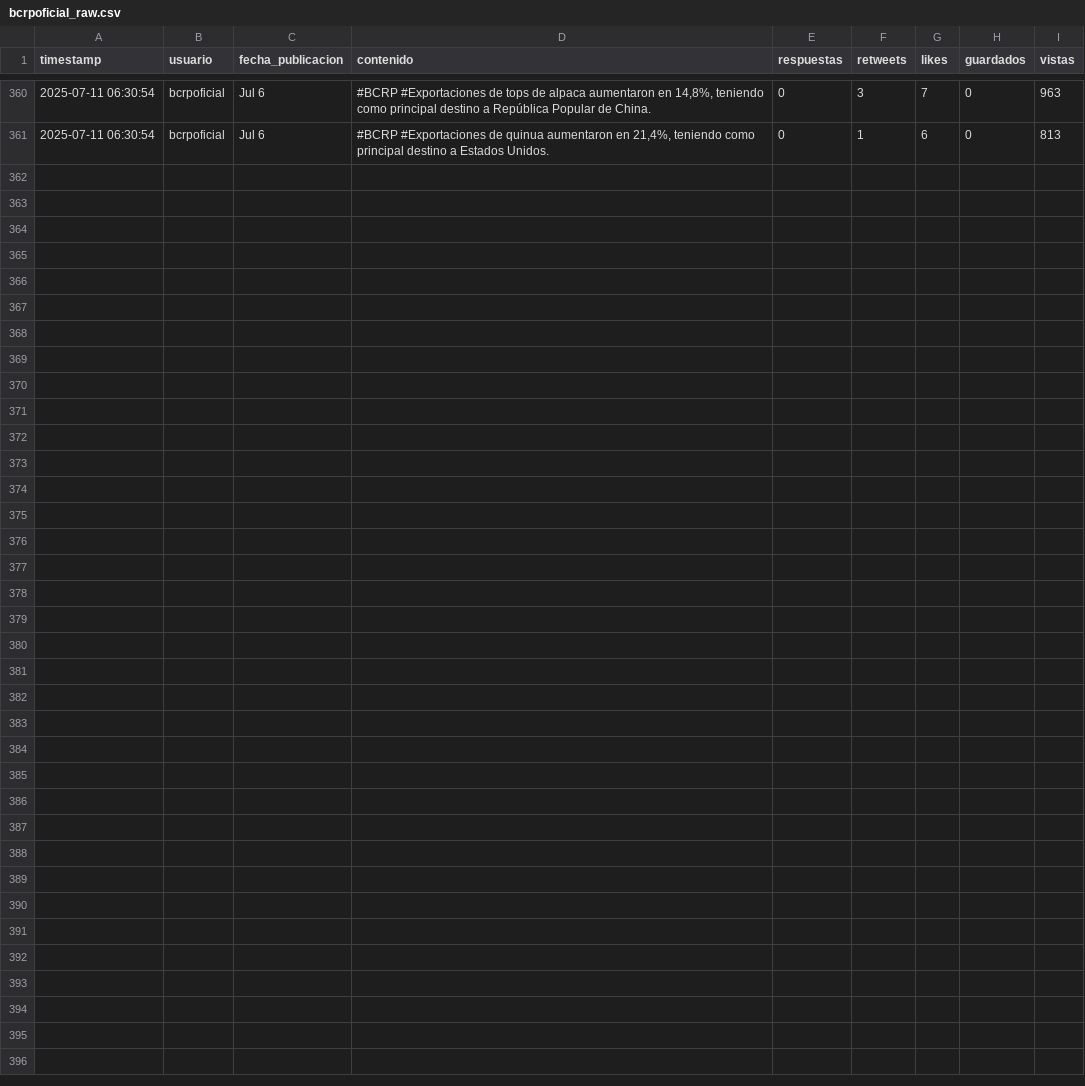
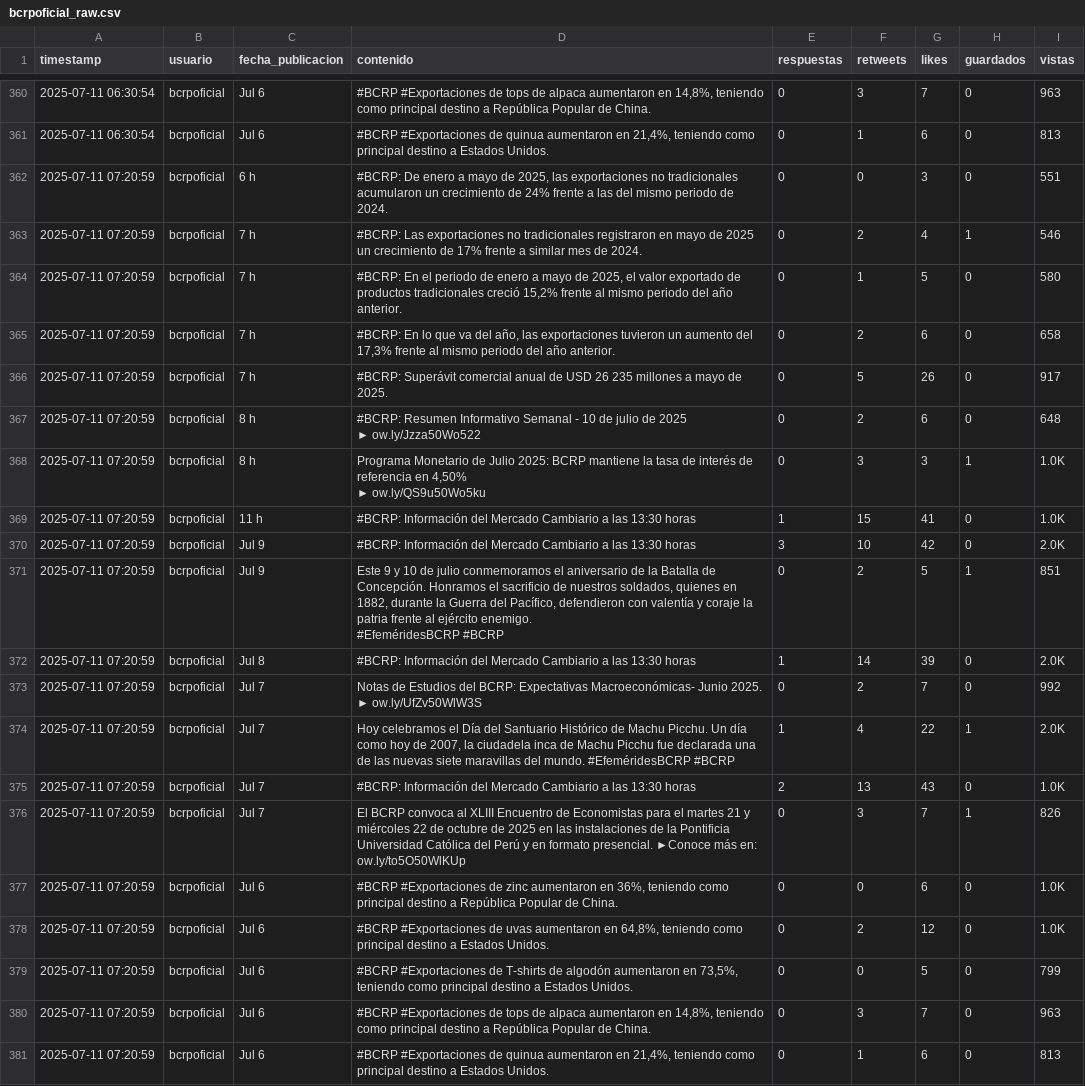
Before and after one commit to Seteley/social-media-prediction-model, a CSV file: data/bcrpoficial_raw.csv, drawn as a sheet; only a part is shown, gaps mark what is left out.

```diff
--- a/data/bcrpoficial_raw.csv
+++ b/data/bcrpoficial_raw.csv
@@ -394 +394,25 @@ timestamp,usuario,fecha_publicacion,contenido,respuestas,retweets,likes,guardado
 2025-07-11 06:30:54,bcrpoficial,Jul 6,"#BCRP #Exportaciones de quinua aumentaron en 21,4%, teniendo como principal destino a Estados Unidos.",0,1,6,0,813
+2025-07-11 07:20:59,bcrpoficial,6 h,"#BCRP: De enero a mayo de 2025, las exportaciones no tradicionales acumularon un crecimiento de 24% frente a las del mismo periodo de 2024.",0,0,3,0,551
+2025-07-11 07:20:59,bcrpoficial,7 h,#BCRP: Las exportaciones no tradicionales registraron en mayo de 2025 un crecimiento de 17% frente a similar mes de 2024.,0,2,4,1,546
+2025-07-11 07:20:59,bcrpoficial,7 h,"#BCRP: En el periodo de enero a mayo de 2025, el valor exportado de productos tradicionales creció 15,2% frente al mismo periodo del año anterior.",0,1,5,0,580
+2025-07-11 07:20:59,bcrpoficial,7 h,"#BCRP: En lo que va del año, las exportaciones tuvieron un aumento del 17,3% frente al mismo periodo del año anterior.",0,2,6,0,658
+2025-07-11 07:20:59,bcrpoficial,7 h,#BCRP: Superávit comercial anual de USD 26 235 millones a mayo de 2025.,0,5,26,0,917
+2025-07-11 07:20:59,bcrpoficial,8 h,"#BCRP: Resumen Informativo Semanal - 10 de julio de 2025
+► ow.ly/Jzza50Wo522",0,2,6,0,648
+2025-07-11 07:20:59,bcrpoficial,8 h,"Programa Monetario de Julio 2025: BCRP mantiene la tasa de interés de referencia en 4,50%
+► ow.ly/QS9u50Wo5ku",0,3,3,1,1.0K
+2025-07-11 07:20:59,bcrpoficial,11 h,#BCRP: Información del Mercado Cambiario a las 13:30 horas,1,15,41,0,1.0K
+2025-07-11 07:20:59,bcrpoficial,Jul 9,#BCRP: Información del Mercado Cambiario a las 13:30 horas,3,10,42,0,2.0K
+2025-07-11 07:20:59,bcrpoficial,Jul 9,"Este 9 y 10 de julio conmemoramos el aniversario de la Batalla de Concepción. Honramos el sacrificio de nuestros soldados, quienes en 1882, durante la Guerra del Pacífico, defendieron con valentía y coraje la patria frente al ejército enemigo.
+#EfeméridesBCRP #BCRP",0,2,5,1,851
+2025-07-11 07:20:59,bcrpoficial,Jul 8,#BCRP: Información del Mercado Cambiario a las 13:30 horas,1,14,39,0,2.0K
+2025-07-11 07:20:59,bcrpoficial,Jul 7,"Notas de Estudios del BCRP: Expectativas Macroeconómicas- Junio 2025.
+► ow.ly/UfZv50WlW3S",0,2,7,0,992
+2025-07-11 07:20:59,bcrpoficial,Jul 7,"Hoy celebramos el Día del Santuario Histórico de Machu Picchu. Un día como hoy de 2007, la ciudadela inca de Machu Picchu fue declarada una de las nuevas siete maravillas del mundo.  #EfeméridesBCRP #BCRP",1,4,22,1,2.0K
+2025-07-11 07:20:59,bcrpoficial,Jul 7,#BCRP: Información del Mercado Cambiario a las 13:30 horas,2,13,43,0,1.0K
+2025-07-11 07:20:59,bcrpoficial,Jul 7,El BCRP convoca al XLIII Encuentro de Economistas para el martes 21 y miércoles 22 de octubre de 2025 en las instalaciones de la Pontificia Universidad Católica del Perú y en formato presencial. ►Conoce más en: ow.ly/to5O50WlKUp,0,3,7,1,826
+2025-07-11 07:20:59,bcrpoficial,Jul 6,"#BCRP #Exportaciones de zinc aumentaron en 36%, teniendo como principal destino a República Popular de China.",0,0,6,0,1.0K
+2025-07-11 07:20:59,bcrpoficial,Jul 6,"#BCRP #Exportaciones de uvas aumentaron en 64,8%, teniendo como principal destino a Estados Unidos.",0,2,12,0,1.0K
+2025-07-11 07:20:59,bcrpoficial,Jul 6,"#BCRP #Exportaciones de T-shirts de algodón aumentaron en 73,5%, teniendo como principal destino a Estados Unidos.",0,0,5,0,799
+2025-07-11 07:20:59,bcrpoficial,Jul 6,"#BCRP #Exportaciones de tops de alpaca aumentaron en 14,8%, teniendo como principal destino a República Popular de China.",0,3,7,0,963
+2025-07-11 07:20:59,bcrpoficial,Jul 6,"#BCRP #Exportaciones de quinua aumentaron en 21,4%, teniendo como principal destino a Estados Unidos.",0,1,6,0,813
```
Also changed, not shown: data/BanBif_raw.csv, data/BancodelaNacion_raw.csv, 29 other files.
